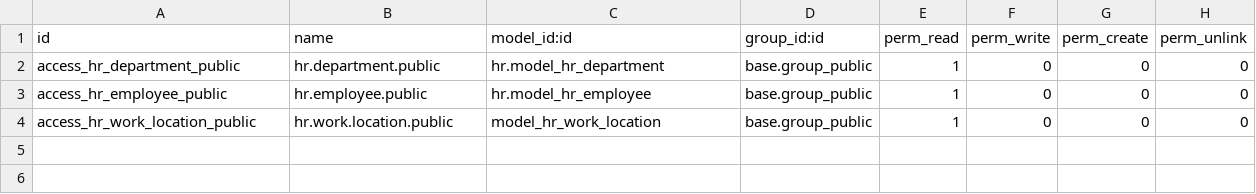
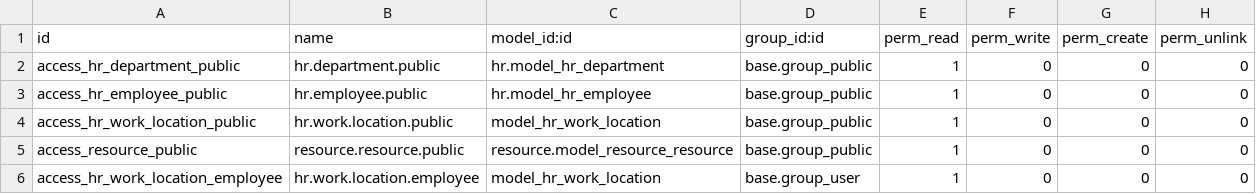
Before and after one commit to Vauxoo/ecommerce, a CSV file: website_hr_directory/security/ir.model.access.csv, drawn as a sheet.

Commit message:
[ADD] Mobile views for directory page

```diff
--- a/website_hr_directory/security/ir.model.access.csv
+++ b/website_hr_directory/security/ir.model.access.csv
@@ -4 +4,3 @@ access_hr_employee_public,hr.employee.public,hr.model_hr_employee,base.group_pub
 access_hr_work_location_public,hr.work.location.public,model_hr_work_location,base.group_public,1,0,0,0
+access_resource_public,resource.resource.public,resource.model_resource_resource,base.group_public,1,0,0,0
+access_hr_work_location_employee,hr.work.location.employee,model_hr_work_location,base.group_user,1,0,0,0
```
Also changed, not shown: 5 other files.
